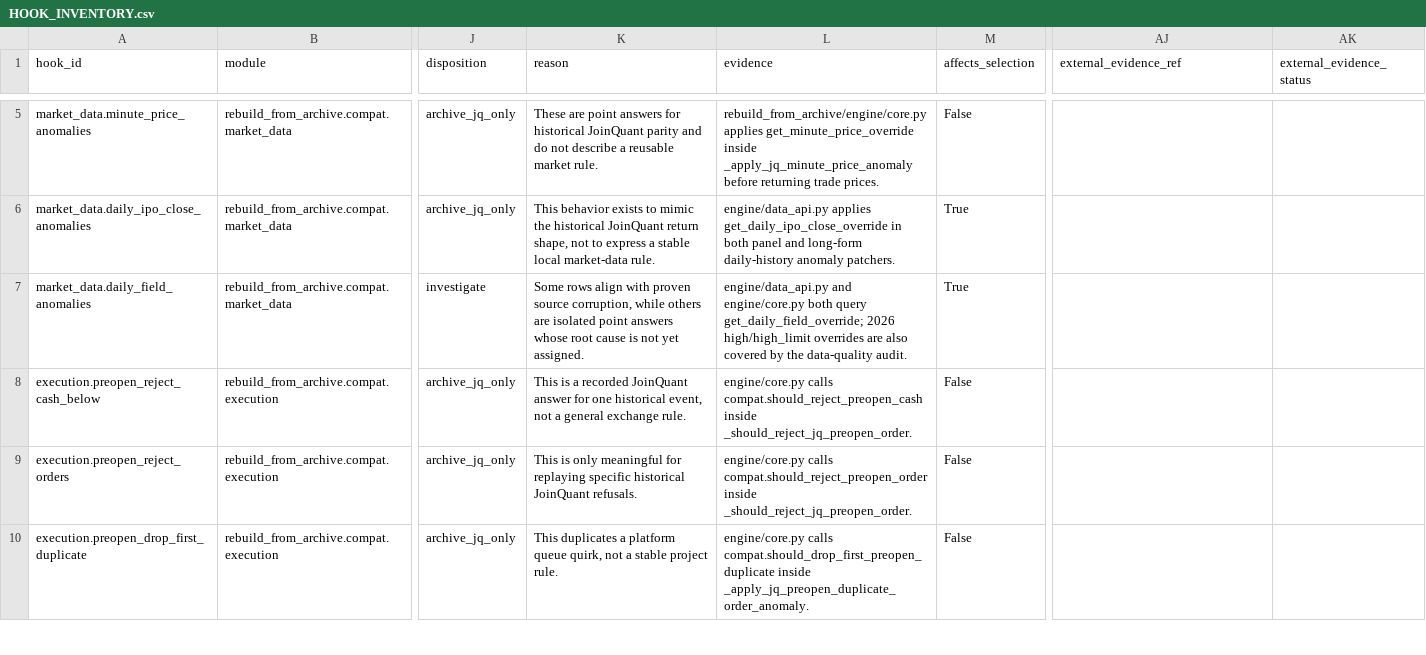
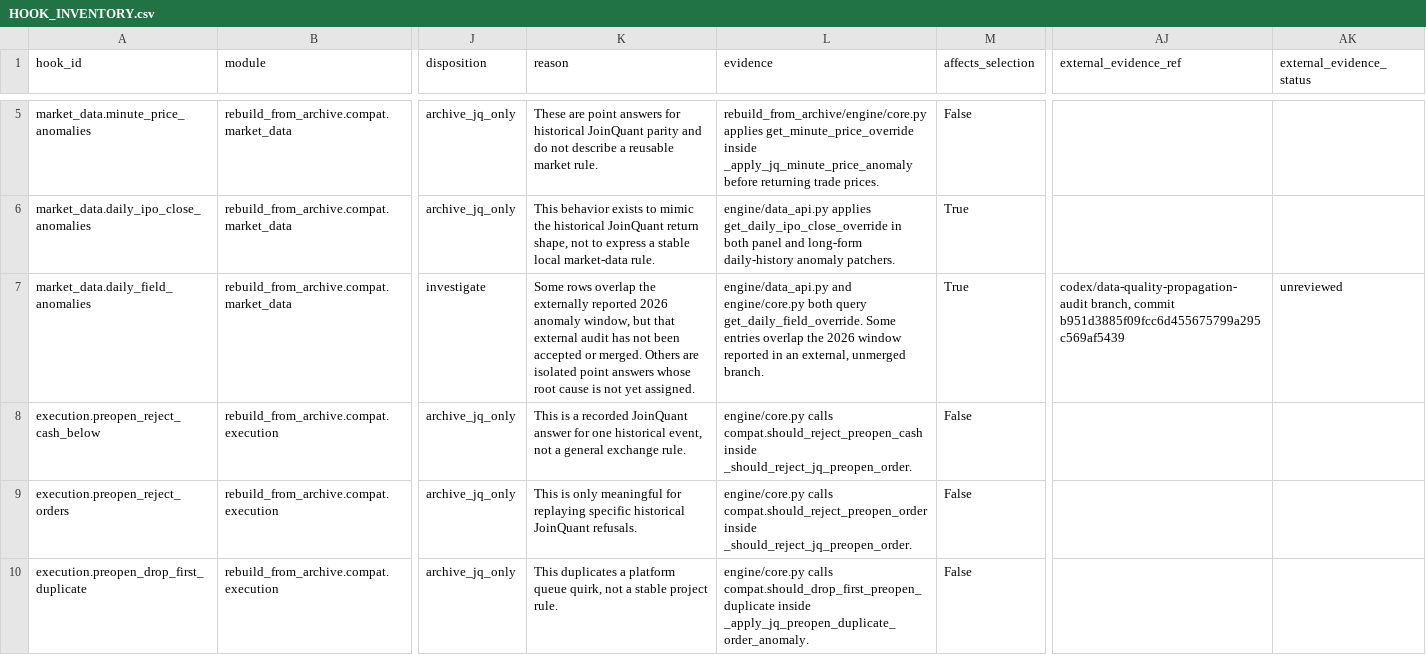
Before and after one commit to zhuyupek-crypto/emotion_gating, a CSV file: coordination/hook_disposition/HOOK_INVENTORY.csv, drawn as a sheet; only a part is shown, gaps mark what is left out; the diff names each change by its address in the sheet, - before the commit and + after, or states it on an @@ line.

Commit message:
第三轮收尾: 证据语义修正 + 消费者措辞调整 + HData列表分层
- daily_field_anomalies: 删除proven source corruption表述, 增加 external_evidence_ref
- 零消费者改为无直接消费者, 增加间接业务影响说明
- 主报告HData列表分两层: 5项主要候选 + 12项参与核实队列

```diff
--- a/coordination/hook_disposition/HOOK_INVENTORY.csv
+++ b/coordination/hook_disposition/HOOK_INVENTORY.csv
-K7 (reason): Some rows align with proven source corruption, while others are isolated…
+K7 (reason): Some rows overlap the externally reported 2026 anomaly window, but that external audit has not been accepted or merged. Others are isolated…
-L7 (evidence): …both query get_daily_field_override; 2026 high/high_limit overrides are also covered by the data-quality audit.
+L7 (evidence): …both query get_daily_field_override. Some entries overlap the 2026 window reported in an external, unmerged branch.
-AJ7 (external_evidence_ref): (empty)
+AJ7 (external_evidence_ref): codex/data-quality-propagation-audit branch, commit b951d3885f09fcc6d455675799a295c569af5439
-AK7 (external_evidence_status): (empty)
+AK7 (external_evidence_status): unreviewed
```
Also changed, not shown: 4 other files.
